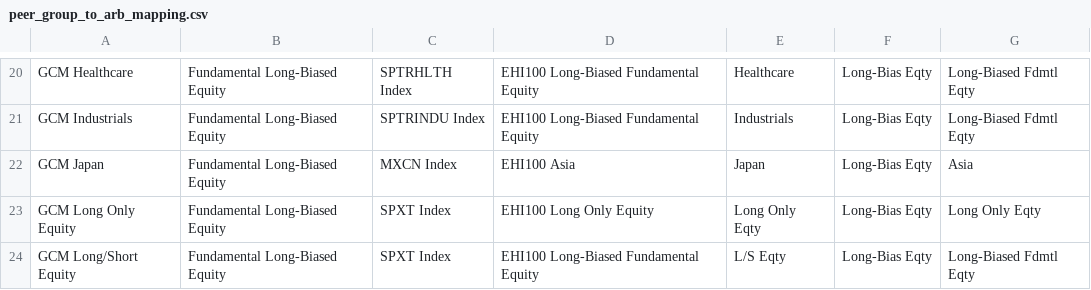
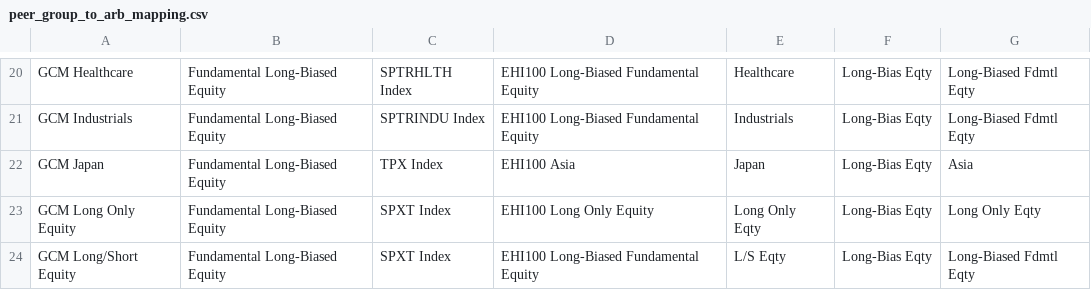
Before and after one commit to msmall-gcmlp/Gcm.InvestmentsReporting, a CSV file: AzureFunctions/_legacy/Reports/reports/performance_quality/peer_group_to_arb_mapping.csv, drawn as a sheet; only a part is shown, gaps mark what is left out.

Commit message:
Update market index for Japan peer grop from MXCN to TPX

```diff
--- a/AzureFunctions/_legacy/Reports/reports/performance_quality/peer_group_to_arb_mapping.csv
+++ b/AzureFunctions/_legacy/Reports/reports/performance_quality/peer_group_to_arb_mapping.csv
@@ -21,3 +21,3 @@ GCM Healthcare,Fundamental Long-Biased Equity,SPTRHLTH Index,EHI100 Long-Biased
 GCM Industrials,Fundamental Long-Biased Equity,SPTRINDU Index,EHI100 Long-Biased Fundamental Equity,Industrials,Long-Bias Eqty,Long-Biased Fdmtl Eqty
-GCM Japan,Fundamental Long-Biased Equity,MXCN Index,EHI100 Asia,Japan,Long-Bias Eqty,Asia
+GCM Japan,Fundamental Long-Biased Equity,TPX Index,EHI100 Asia,Japan,Long-Bias Eqty,Asia
 GCM Long Only Equity,Fundamental Long-Biased Equity,SPXT Index,EHI100 Long Only Equity,Long Only Eqty,Long-Bias Eqty,Long Only Eqty
```
